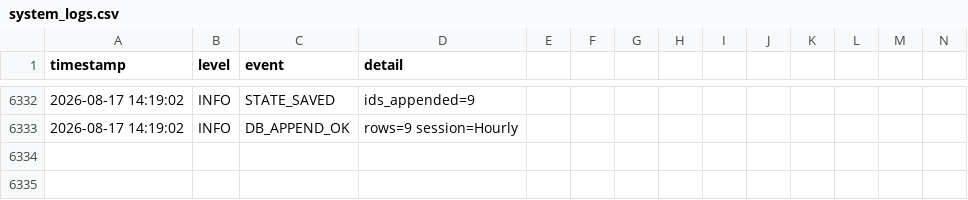
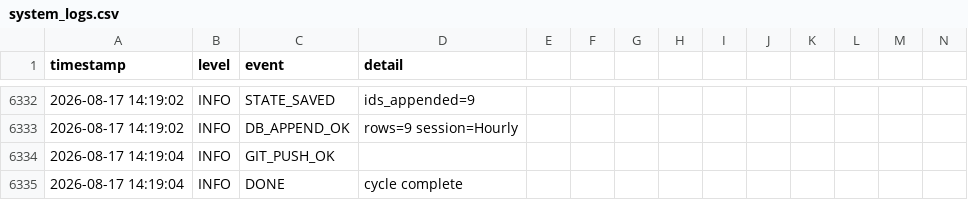
Before and after one commit to mrdarwish78/olxhuntero, a CSV file: system_logs.csv, drawn as a sheet; only a part is shown, gaps mark what is left out; rows hold the shown columns only; the diff names each change by its address in the sheet, - before the commit and + after, or states it on an @@ line.

Commit message:
auto: update state 2026-08-17T14:19:04Z

```diff
--- a/system_logs.csv
+++ b/system_logs.csv
+row 6334: 2026-08-17 14:19:04 | INFO | GIT_PUSH_OK
+row 6335: 2026-08-17 14:19:04 | INFO | DONE | cycle complete
```
